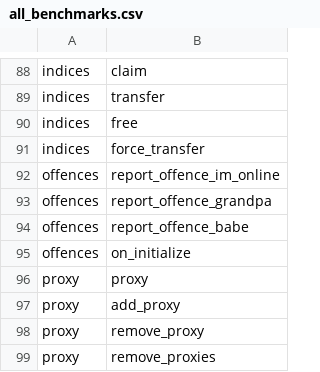
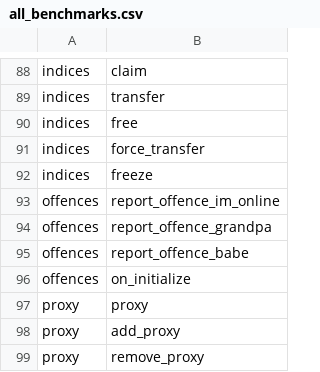
Before and after one commit to shawntabrizi/substrate-graph-benchmarks, a CSV file: all_benchmarks.csv, drawn as a sheet; only a part is shown, gaps mark what is left out; the shorter side is filled out with more unchanged rows.

Commit message:
add indices freeze

```diff
--- a/all_benchmarks.csv
+++ b/all_benchmarks.csv
@@ -91,2 +91,3 @@ indices,free
 indices,force_transfer
+indices,freeze
 offences,report_offence_im_online
```
Also changed, not shown: 4 other files.
